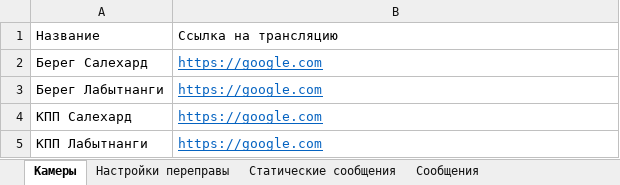
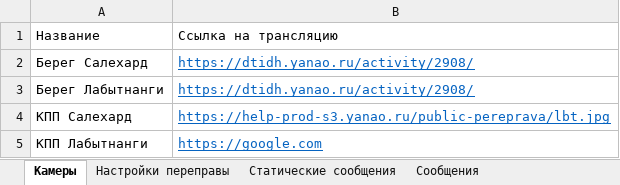
Before and after one commit to IvVlasov/crossing_bot, an Excel workbook: settings.xlsx, sheet Камеры, drawn as a sheet; values as stored, in another font and other column widths than the file's, no borders; the diff names each change by its address in the sheet, - before the commit and + after, or states it on an @@ line.

Commit message:
изменить кнопки на камеры

```diff
--- a/settings.xlsx (sheet Камеры)
+++ b/settings.xlsx (sheet Камеры)
-B2:B3: https://google.com
+B2:B3: https://dtidh.yanao.ru/activity/2908/
-B4: https://google.com
+B4: https://help-prod-s3.yanao.ru/public-pereprava/lbt.jpg
```
Also changed, not shown: 3 other files.
